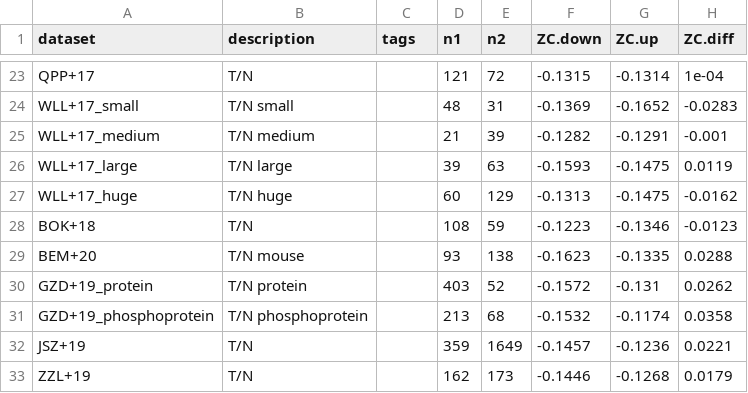
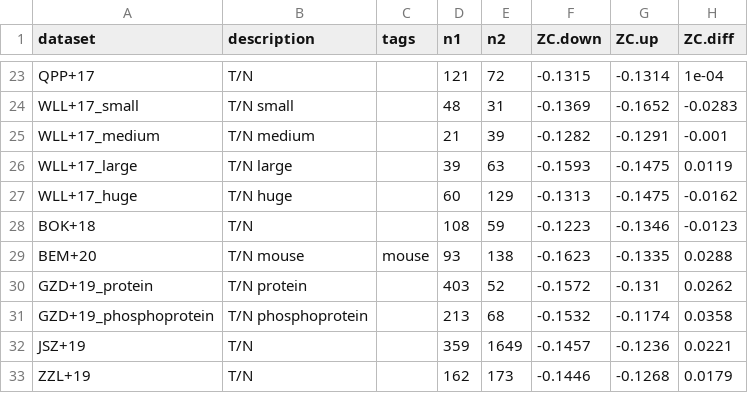
Before and after one commit to jedick/canprot, a CSV file: inst/extdata/vignette_output/liver.csv, drawn as a sheet; only a part is shown, gaps mark what is left out; the diff names each change by its address in the sheet, - before the commit and + after, or states it on an @@ line.

Commit message:
Add =mouse tags for datasets in pdat_liver() and pdat_lung()

```diff
--- a/inst/extdata/vignette_output/liver.csv
+++ b/inst/extdata/vignette_output/liver.csv
-C29 (tags): (empty)
+C29 (tags): mouse
```
Also changed, not shown: inst/extdata/vignette_output/lung.csv, 2 other files.
